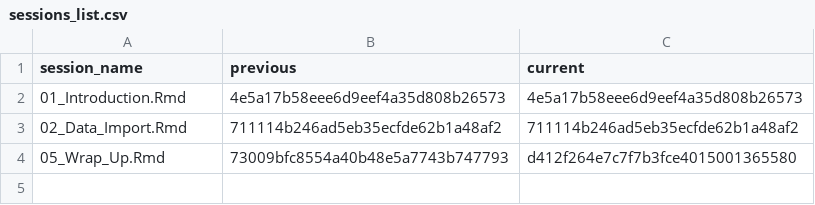
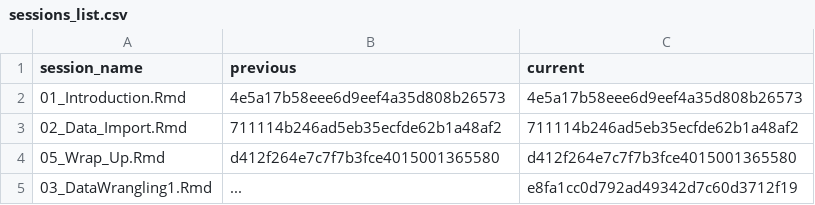
Before and after one commit to jobreu/tidyverse-workshop-esra-2021, a CSV file: content/sessions/sessions_list.csv, drawn as a sheet.

```diff
--- a/content/sessions/sessions_list.csv
+++ b/content/sessions/sessions_list.csv
@@ -3,2 +3,3 @@ session_name,previous,current
 02_Data_Import.Rmd,711114b246ad5eb35ecfde62b1a48af2,711114b246ad5eb35ecfde62b1a48af2
-05_Wrap_Up.Rmd,73009bfc8554a40b48e5a7743b747793,d412f264e7c7f7b3fce4015001365580
+05_Wrap_Up.Rmd,d412f264e7c7f7b3fce4015001365580,d412f264e7c7f7b3fce4015001365580
+03_DataWrangling1.Rmd,...,e8fa1cc0d792ad49342d7c60d3712f19
```
Also changed, not shown: 2 other files.
